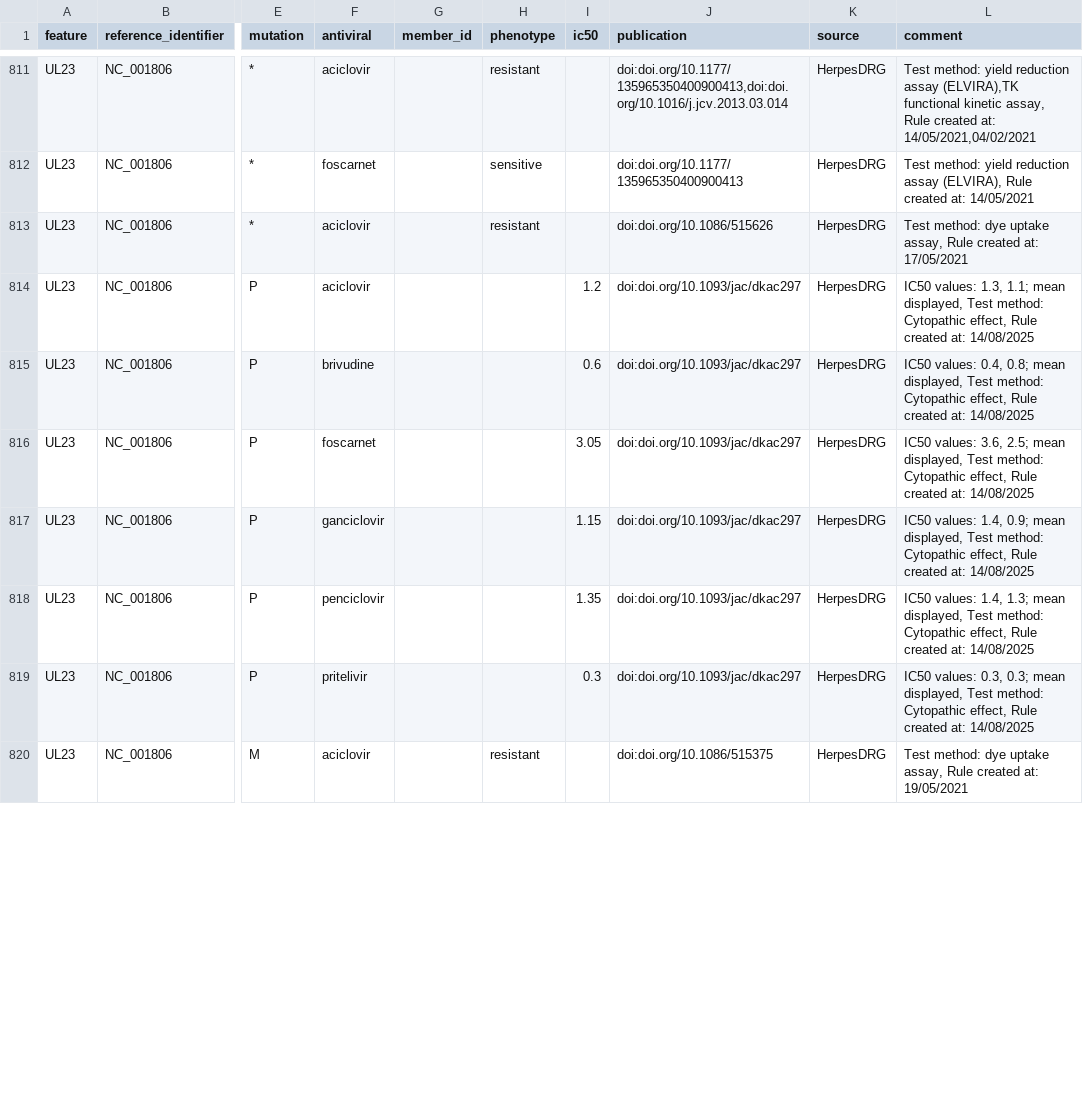
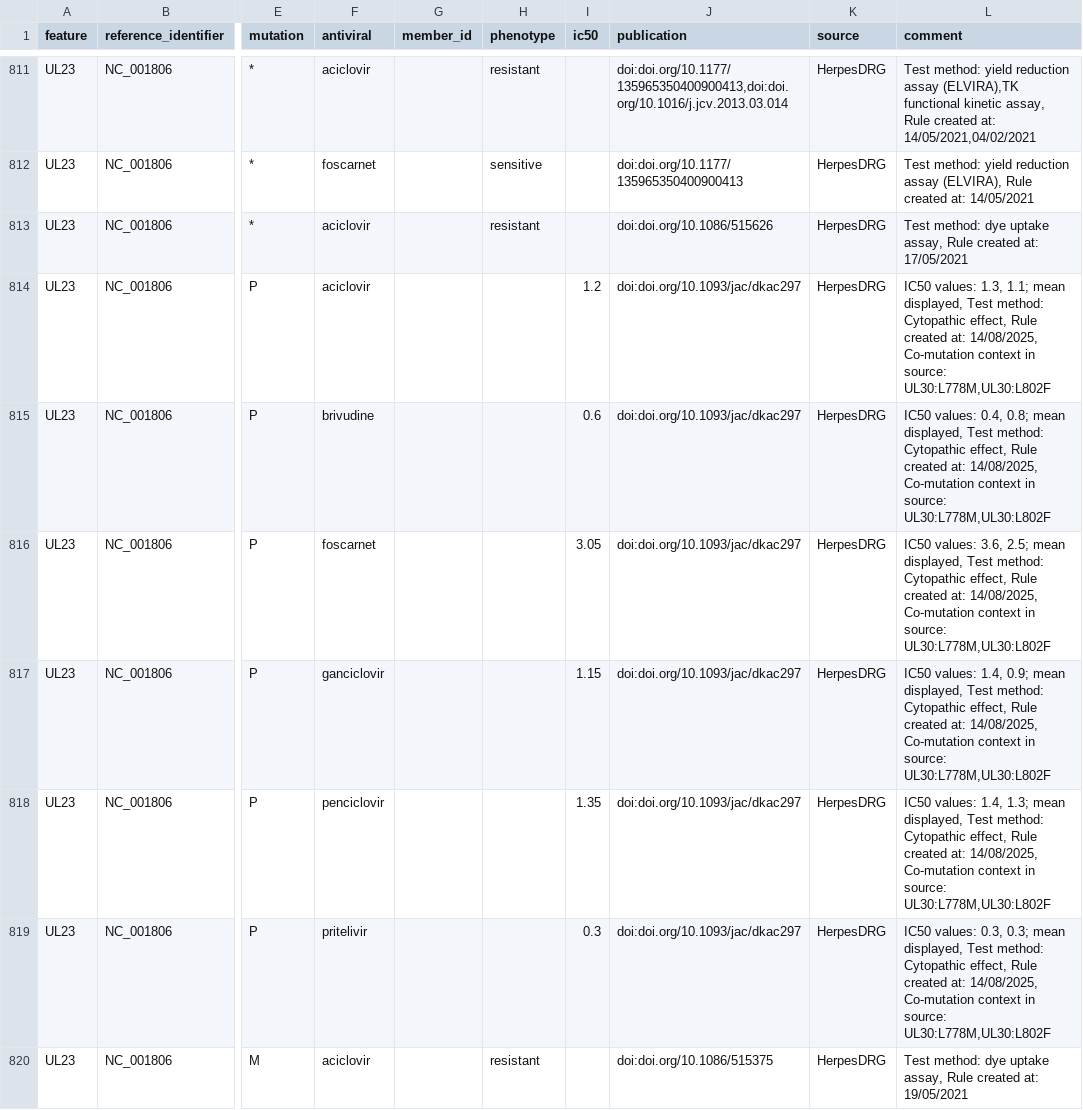
Before and after one commit to jonas-fuchs/respro-db, a TSV file: databases/herpesdrg/output/rules.tsv, drawn as a sheet; only a part is shown, gaps mark what is left out; the diff covers the shown part only; the diff names each change by its address in the sheet, - before the commit and + after, or states it on an @@ line.

```diff
--- a/databases/herpesdrg/output/rules.tsv
+++ b/databases/herpesdrg/output/rules.tsv
-L814 (comment): …created at: 14/08/2025
+L814 (comment): …created at: 14/08/2025, Co-mutation context in source: UL30:L778M,UL30:L802F
-L815 (comment): …created at: 14/08/2025
+L815 (comment): …created at: 14/08/2025, Co-mutation context in source: UL30:L778M,UL30:L802F
-L816 (comment): …created at: 14/08/2025
+L816 (comment): …created at: 14/08/2025, Co-mutation context in source: UL30:L778M,UL30:L802F
-L817 (comment): …created at: 14/08/2025
+L817 (comment): …created at: 14/08/2025, Co-mutation context in source: UL30:L778M,UL30:L802F
-L818 (comment): …created at: 14/08/2025
+L818 (comment): …created at: 14/08/2025, Co-mutation context in source: UL30:L778M,UL30:L802F
-L819 (comment): …created at: 14/08/2025
+L819 (comment): …created at: 14/08/2025, Co-mutation context in source: UL30:L778M,UL30:L802F
```
Also changed, not shown: 124 edited cells elsewhere in this file, databases/hsv_daehne_jaki/output/rules.tsv, databases/standford-hiv/output/formula-rules.tsv, 7 other files.
